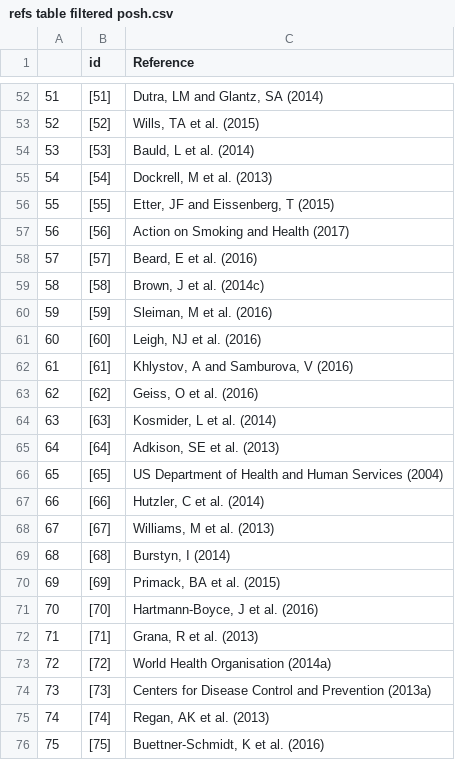
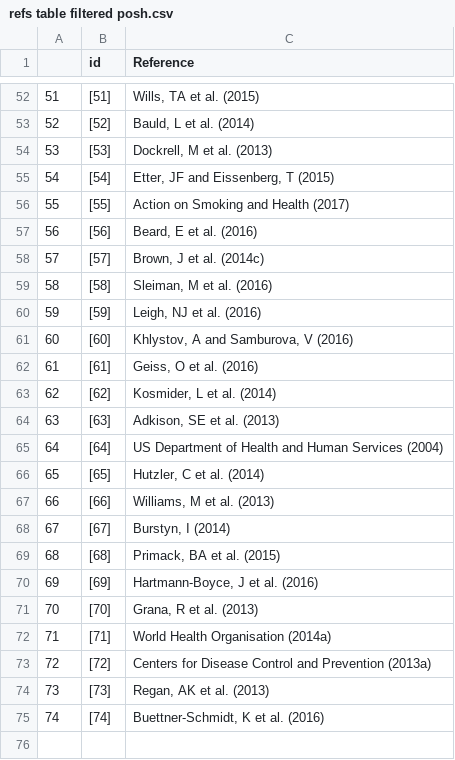
Before and after one commit to marissasmith8/Citation-Network-Analysis, a CSV file: refs table filtered posh.csv, drawn as a sheet; only a part is shown, gaps mark what is left out; the diff covers the shown part only.

```diff
--- a/refs table filtered posh.csv
+++ b/refs table filtered posh.csv
@@ -52,25 +52,24 @@
-"51","[51]","Dutra, LM and Glantz, SA (2014)"
-"52","[52]","Wills, TA et al. (2015)"
-"53","[53]","Bauld, L et al. (2014)"
-"54","[54]","Dockrell, M et al. (2013)"
-"55","[55]","Etter, JF and Eissenberg, T (2015)"
-"56","[56]","Action on Smoking and Health (2017)"
-"57","[57]","Beard, E et al. (2016)"
-"58","[58]","Brown, J et al. (2014c)"
-"59","[59]","Sleiman, M et al. (2016)"
-"60","[60]","Leigh, NJ et al. (2016)"
-"61","[61]","Khlystov, A and Samburova, V (2016)"
-"62","[62]","Geiss, O et al. (2016)"
-"63","[63]","Kosmider, L et al. (2014)"
-"64","[64]","Adkison, SE et al. (2013)"
-"65","[65]","US Department of Health and Human Services (2004)"
-"66","[66]","Hutzler, C et al. (2014)"
-"67","[67]","Williams, M et al. (2013)"
-"68","[68]","Burstyn, I (2014)"
-"69","[69]","Primack, BA et al. (2015)"
-"70","[70]","Hartmann-Boyce, J et al. (2016)"
-"71","[71]","Grana, R et al. (2013)"
-"72","[72]","World Health Organisation (2014a)"
-"73","[73]","Centers for Disease Control and Prevention (2013a)"
-"74","[74]","Regan, AK et al. (2013)"
-"75","[75]","Buettner-Schmidt, K et al. (2016)"
+"51","[51]","Wills, TA et al. (2015)"
+"52","[52]","Bauld, L et al. (2014)"
+"53","[53]","Dockrell, M et al. (2013)"
+"54","[54]","Etter, JF and Eissenberg, T (2015)"
+"55","[55]","Action on Smoking and Health (2017)"
+"56","[56]","Beard, E et al. (2016)"
+"57","[57]","Brown, J et al. (2014c)"
+"58","[58]","Sleiman, M et al. (2016)"
+"59","[59]","Leigh, NJ et al. (2016)"
+"60","[60]","Khlystov, A and Samburova, V (2016)"
+"61","[61]","Geiss, O et al. (2016)"
+"62","[62]","Kosmider, L et al. (2014)"
+"63","[63]","Adkison, SE et al. (2013)"
+"64","[64]","US Department of Health and Human Services (2004)"
+"65","[65]","Hutzler, C et al. (2014)"
+"66","[66]","Williams, M et al. (2013)"
+"67","[67]","Burstyn, I (2014)"
+"68","[68]","Primack, BA et al. (2015)"
+"69","[69]","Hartmann-Boyce, J et al. (2016)"
+"70","[70]","Grana, R et al. (2013)"
+"71","[71]","World Health Organisation (2014a)"
+"72","[72]","Centers for Disease Control and Prevention (2013a)"
+"73","[73]","Regan, AK et al. (2013)"
+"74","[74]","Buettner-Schmidt, K et al. (2016)"
```
Also changed, not shown: 27 edited cells elsewhere in this file, 2 other files.
